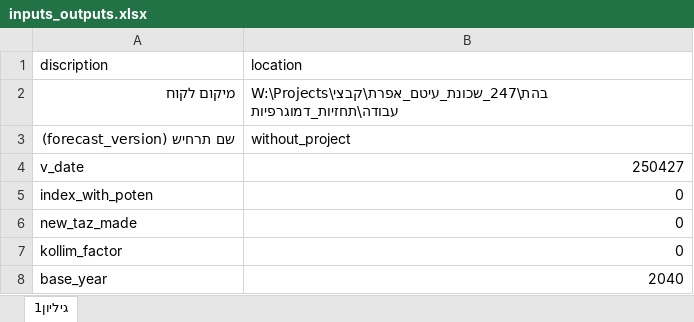
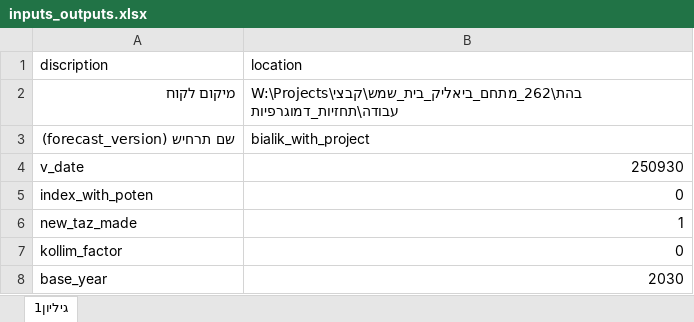
Before and after one commit to JTMPT/create_forecast_ad_hoc, an Excel workbook: inputs_outputs.xlsx, sheet גיליון1, drawn as a sheet; values as stored, in another font and other column widths than the file's, no borders; the diff names each change by its address in the sheet, - before the commit and + after, or states it on an @@ line.

```diff
--- a/inputs_outputs.xlsx (sheet גיליון1)
+++ b/inputs_outputs.xlsx (sheet גיליון1)
-B2 (location): W:\Projects\בהת\247_שכונת_עיטם_אפרת\קבצי עבודה\תחזיות_דמוגרפיות
+B2 (location): W:\Projects\בהת\262_מתחם_ביאליק_בית_שמש\קבצי עבודה\תחזיות_דמוגרפיות
-B3 (location): without_project
+B3 (location): bialik_with_project
-B4 (location): 250427
+B4 (location): 250930
-B6 (location): 0
+B6 (location): 1
-B8 (location): 2040
+B8 (location): 2030
```
Also changed, not shown: 8 other files.
